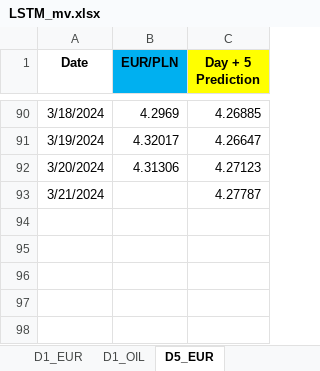
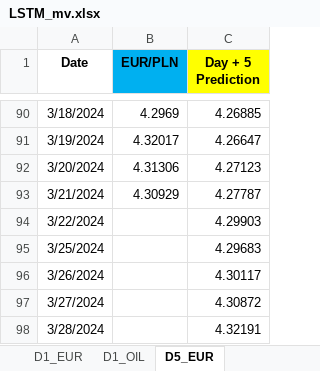
Before and after one commit to Rohit02709/comm10, an Excel workbook: LSTM_mv.xlsx, sheet D5_EUR, drawn as a sheet; only a part is shown, gaps mark what is left out; values as stored, in another font and other column widths than the file's, no borders; the diff names each change by its address in the sheet, - before the commit and + after, or states it on an @@ line.

```diff
--- a/LSTM_mv.xlsx (sheet D5_EUR)
+++ b/LSTM_mv.xlsx (sheet D5_EUR)
-B93 (EUR/PLN): (empty)
+B93 (EUR/PLN): 4.30929
+row 94: 3/22/2024 |  | 4.29903
+row 95: 3/25/2024 |  | 4.29683
+row 96: 3/26/2024 |  | 4.30117
+row 97: 3/27/2024 |  | 4.30872
+row 98: 3/28/2024 |  | 4.32191
```
Also changed, not shown: sheet D1_USD, sheet D1_EUR.
